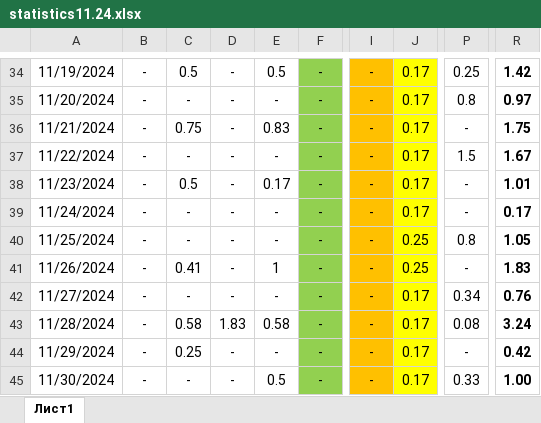
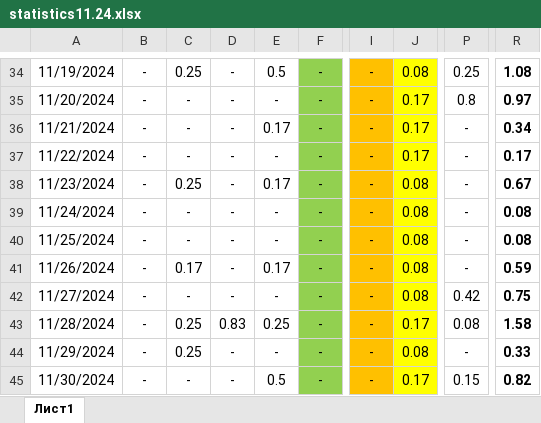
Before and after one commit to kaskad-saim/main-server, an Excel workbook: kaskad/production/sizod/zeh3linii/november/statistics11.24.xlsx, sheet Лист1, drawn as a sheet; only a part is shown, gaps mark what is left out; values as stored, in another font and other column widths than the file's, no borders; the diff covers the shown part only; the diff names each change by its address in the sheet, - before the commit and + after, or states it on an @@ line.

```diff
--- a/kaskad/production/sizod/zeh3linii/november/statistics11.24.xlsx (sheet Лист1)
+++ b/kaskad/production/sizod/zeh3linii/november/statistics11.24.xlsx (sheet Лист1)
-C34: 0.5
+C34: 0.25
-J34: 0.17
+J34: 0.08
-R34: 1.42
+R34: 1.08
-C36: 0.75
+C36: -
-E36: 0.83
+E36: 0.17
-R36: 1.75
+R36: 0.34
-P37: 1.5
+P37: -
-R37: 1.67
+R37: 0.17
-C38: 0.5
+C38: 0.25
-J38:J39: 0.17
+J38:J39: 0.08
-R38: 1.01
+R38: 0.67
-R39: 0.17
+R39: 0.08
-J40:J41: 0.25
+J40:J41: 0.08
-P40: 0.8
+P40: -
-R40: 1.05
+R40: 0.08
-C41: 0.41
+C41: 0.17
-E41: 1
+E41: 0.17
-R41: 1.83
+R41: 0.59
-J42: 0.17
+J42: 0.08
-P42: 0.34
+P42: 0.42
-R42: 0.76
+R42: 0.75
-C43: 0.58
+C43: 0.25
-D43: 1.83
+D43: 0.83
-E43: 0.58
+E43: 0.25
-R43: 3.24
+R43: 1.58
-J44: 0.17
+J44: 0.08
-R44: 0.42
+R44: 0.33
-P45: 0.33
+P45: 0.15
-R45: 1.00
+R45: 0.82
```
Also changed, not shown: 39 edited cells elsewhere in this sheet, kaskad/production/sizod/zeh3linii/statistics-full.xlsx, 3 other files.
